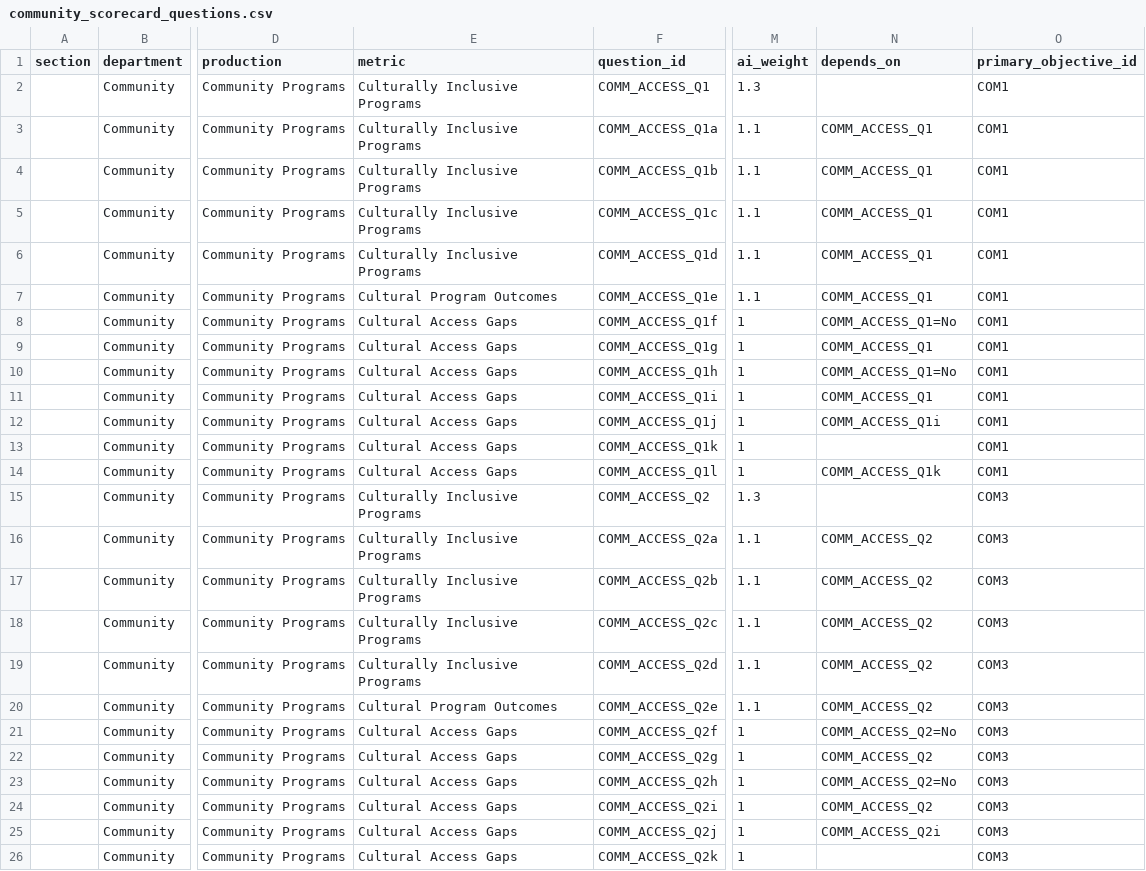
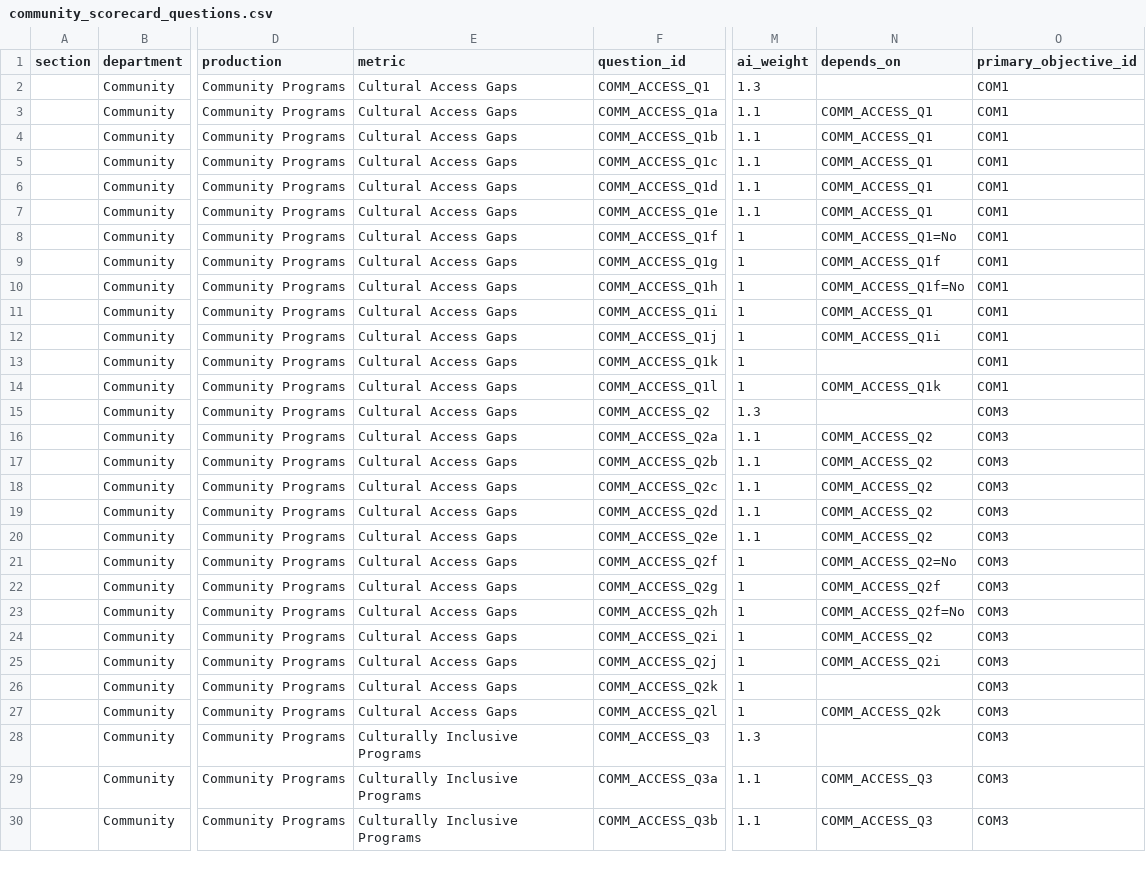
Before and after one commit to chrisrobingeorge-ai/scorecard, a CSV file: data/community_scorecard_questions.csv, drawn as a sheet; only a part is shown, gaps mark what is left out; the shorter side is filled out with more unchanged rows; the diff covers the shown part only; the diff names each change by its address in the sheet, - before the commit and + after, or states it on an @@ line.

Commit message:
Update community scorecard questions for Access Dance

```diff
--- a/data/community_scorecard_questions.csv
+++ b/data/community_scorecard_questions.csv
-E2:E6 (metric): Culturally Inclusive Programs
+E2:E6 (metric): Cultural Access Gaps
-E7 (metric): Cultural Program Outcomes
+E7 (metric): Cultural Access Gaps
-N9 (depends_on): COMM_ACCESS_Q1
+N9 (depends_on): COMM_ACCESS_Q1f
-N10 (depends_on): COMM_ACCESS_Q1=No
+N10 (depends_on): COMM_ACCESS_Q1f=No
-E15:E19 (metric): Culturally Inclusive Programs
+E15:E19 (metric): Cultural Access Gaps
-E20 (metric): Cultural Program Outcomes
+E20 (metric): Cultural Access Gaps
-N22 (depends_on): COMM_ACCESS_Q2
+N22 (depends_on): COMM_ACCESS_Q2f
-N23 (depends_on): COMM_ACCESS_Q2=No
+N23 (depends_on): COMM_ACCESS_Q2f=No
```
Also changed, not shown: 18 edited cells elsewhere in this file.
